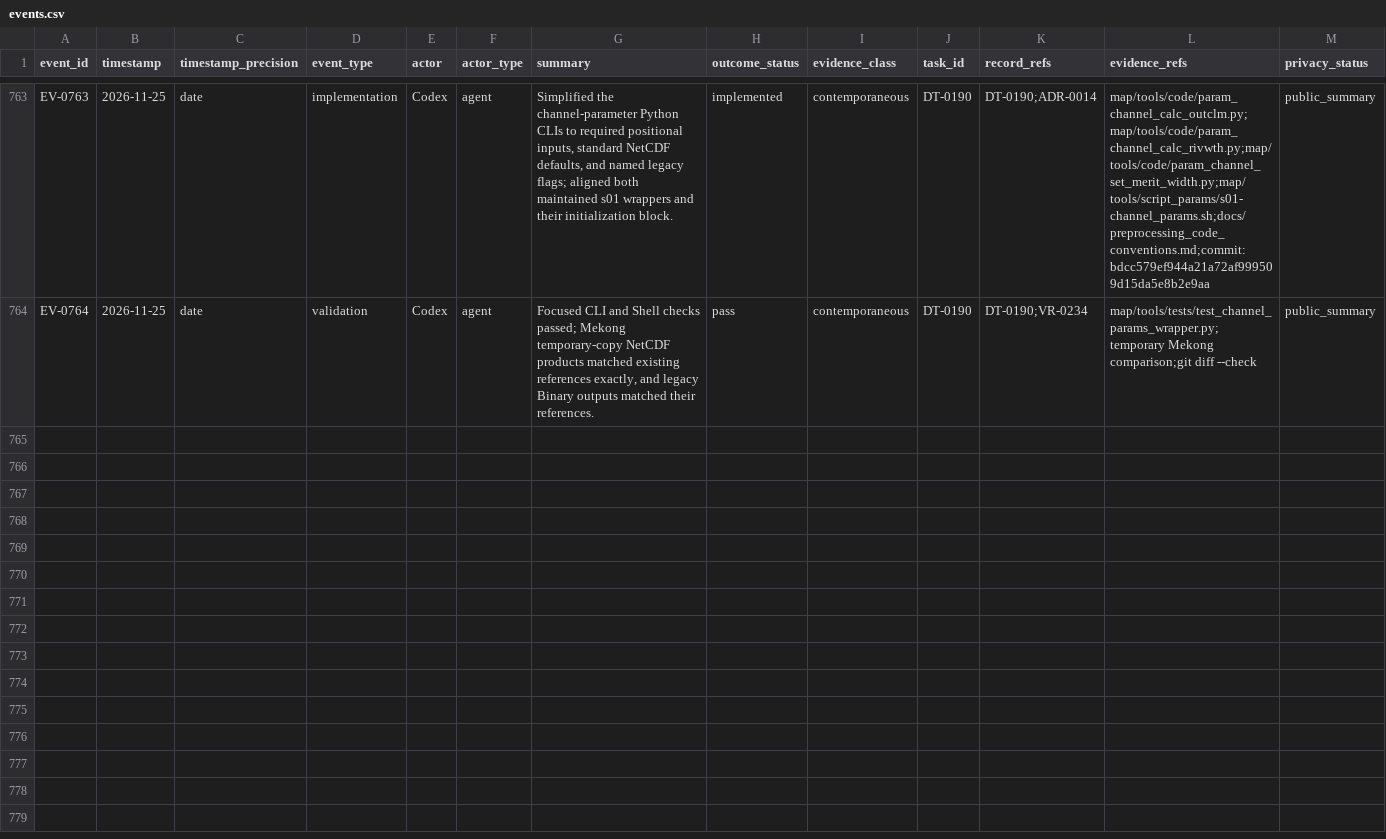
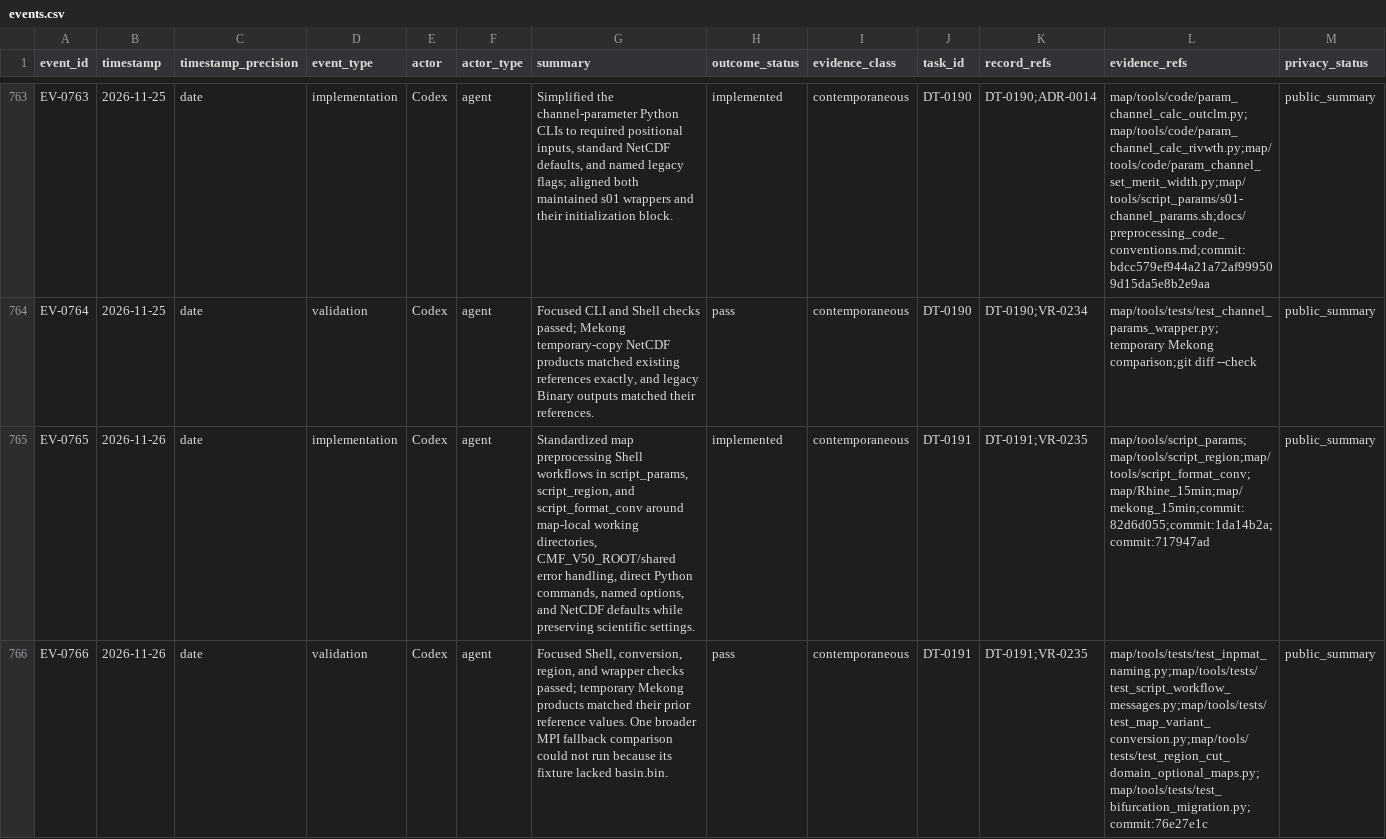
Before and after one commit to global-hydrodynamics/cmf_v5_beta, a CSV file: research/events.csv, drawn as a sheet; only a part is shown, gaps mark what is left out; the diff names each change by its address in the sheet, - before the commit and + after, or states it on an @@ line.

```diff
--- a/research/events.csv
+++ b/research/events.csv
+row 765: EV-0765 | 2026-11-26 | date | implementation | Codex | agent | Standardized map preprocessing Shell workflows in script_params, script_region, and script_format_conv around map-local working directories, CMF_V50_ROOT/shared error handling, direct Python commands, named options, and NetCDF defaults while preserving scientific settings. | implemented | contemporaneous | DT-0191 | DT-0191;VR-0235 | map/tools/script_params;map/tools/script_region;map/tools/script_format_conv;map/Rhine_15min;map/mekong_15min;commit:82d6d055;commit:1da14b2a;commit:717947ad | public_summary
+row 766: EV-0766 | 2026-11-26 | date | validation | Codex | agent | Focused Shell, conversion, region, and wrapper checks passed; temporary Mekong products matched their prior reference values. One broader MPI fallback comparison could not run because its fixture lacked basin.bin. | pass | contemporaneous | DT-0191 | DT-0191;VR-0235 | map/tools/tests/test_inpmat_naming.py;map/tools/tests/test_script_workflow_messages.py;map/tools/tests/test_map_variant_conversion.py;map/tools/tests/test_region_cut_domain_optional_maps.py;map/tools/tests/test_bifurcation_migration.py;commit:76e27e1c | public_summary
```
Also changed, not shown: research/development_tasks.csv, research/validation_runs.csv, 1 other file.
